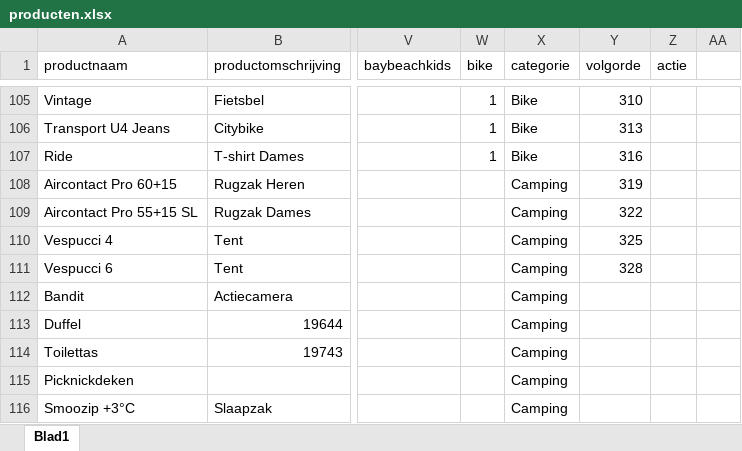
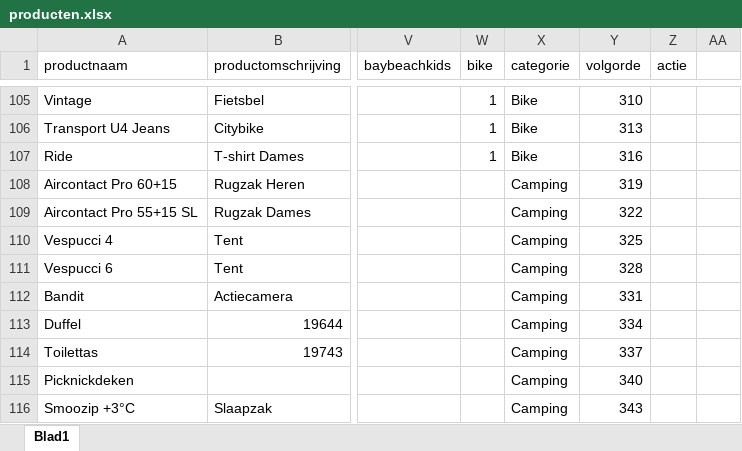
Before and after one commit to ASAdventure-web/LP_folder_1505, an Excel workbook: excel/producten.xlsx, sheet Blad1, drawn as a sheet; only a part is shown, gaps mark what is left out; values as stored, in another font and other column widths than the file's, no borders; the diff names each change by its address in the sheet, - before the commit and + after, or states it on an @@ line.

Commit message:
added missing numbers in 'volgorde'

```diff
--- a/excel/producten.xlsx (sheet Blad1)
+++ b/excel/producten.xlsx (sheet Blad1)
-Y112 (volgorde): (empty)
+Y112 (volgorde): 331
-Y113 (volgorde): (empty)
+Y113 (volgorde): 334
-Y114 (volgorde): (empty)
+Y114 (volgorde): 337
-Y115 (volgorde): (empty)
+Y115 (volgorde): 340
-Y116 (volgorde): (empty)
+Y116 (volgorde): 343
```
